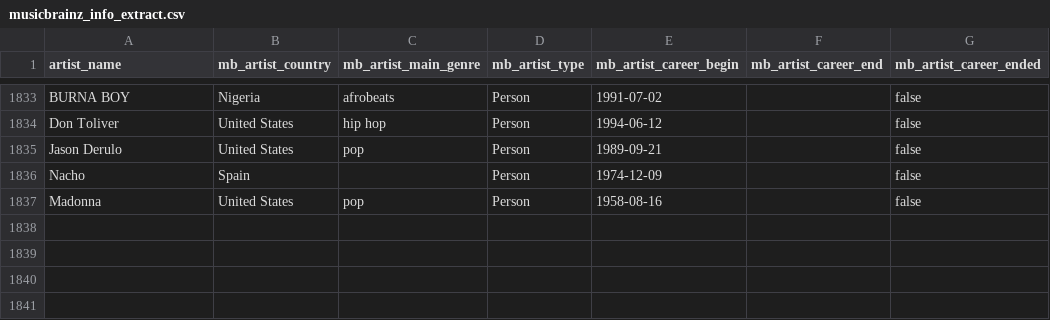
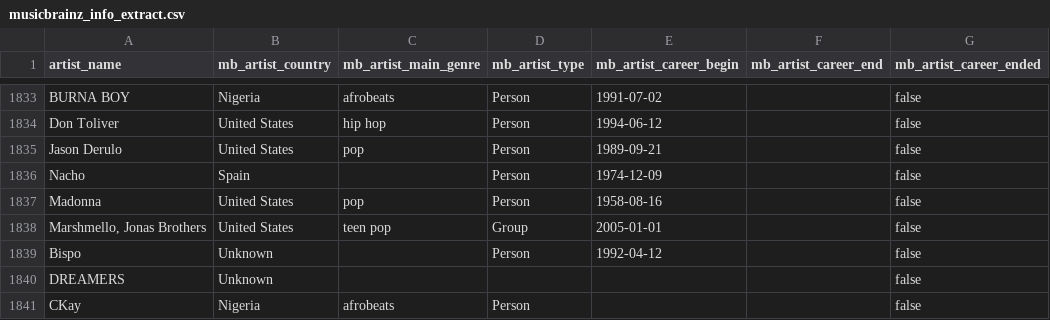
Before and after one commit to Tyainss/portuguese-radio-analysis, a CSV file: extract_folder/musicbrainz_info_extract.csv, drawn as a sheet; only a part is shown, gaps mark what is left out; the diff names each change by its address in the sheet, - before the commit and + after, or states it on an @@ line.

```diff
--- a/extract_folder/musicbrainz_info_extract.csv
+++ b/extract_folder/musicbrainz_info_extract.csv
+row 1838: Marshmello, Jonas Brothers | United States | teen pop | Group | 2005-01-01 |  | false
+row 1839: Bispo | Unknown |  | Person | 1992-04-12 |  | false
+row 1840: DREAMERS | Unknown |  |  |  |  | false
+row 1841: CKay | Nigeria | afrobeats | Person |  |  | false
```
Also changed, not shown: extract_folder/lyrics_info_extract.csv, extract_folder/spotify_info_extract.csv, 7 other files.
